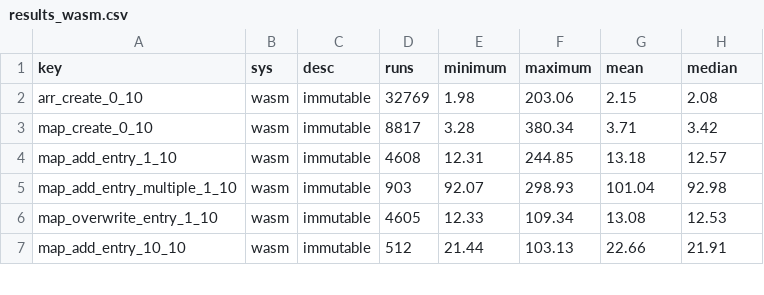
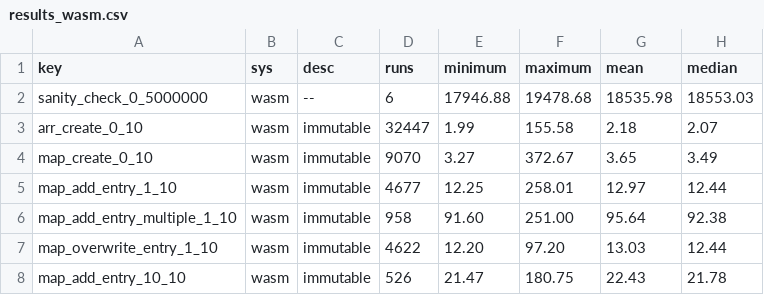
Before and after one commit to theSherwood/differential_dataflow, a CSV file: benchmark/results_wasm.csv, drawn as a sheet; only a part is shown; the diff covers the shown part only.

```diff
--- a/benchmark/results_wasm.csv
+++ b/benchmark/results_wasm.csv
@@ -1,7 +1,8 @@
 "key","sys","desc","runs","minimum","maximum","mean","median"
-"arr_create_0_10","wasm","immutable",32769,1.98,203.06,2.15,2.08
-"map_create_0_10","wasm","immutable",8817,3.28,380.34,3.71,3.42
-"map_add_entry_1_10","wasm","immutable",4608,12.31,244.85,13.18,12.57
-"map_add_entry_multiple_1_10","wasm","immutable",903,92.07,298.93,101.04,92.98
-"map_overwrite_entry_1_10","wasm","immutable",4605,12.33,109.34,13.08,12.53
-"map_add_entry_10_10","wasm","immutable",512,21.44,103.13,22.66,21.91
+"sanity_check_0_5000000","wasm","--",6,17946.88,19478.68,18535.98,18553.03
+"arr_create_0_10","wasm","immutable",32447,1.99,155.58,2.18,2.07
+"map_create_0_10","wasm","immutable",9070,3.27,372.67,3.65,3.49
+"map_add_entry_1_10","wasm","immutable",4677,12.25,258.01,12.97,12.44
+"map_add_entry_multiple_1_10","wasm","immutable",958,91.60,251.00,95.64,92.38
+"map_overwrite_entry_1_10","wasm","immutable",4622,12.20,97.20,13.03,12.44
+"map_add_entry_10_10","wasm","immutable",526,21.47,180.75,22.43,21.78
```
Also changed, not shown: 110 edited cells elsewhere in this file, benchmark/results_js.csv, benchmark/results_native.csv, 6 other files.
